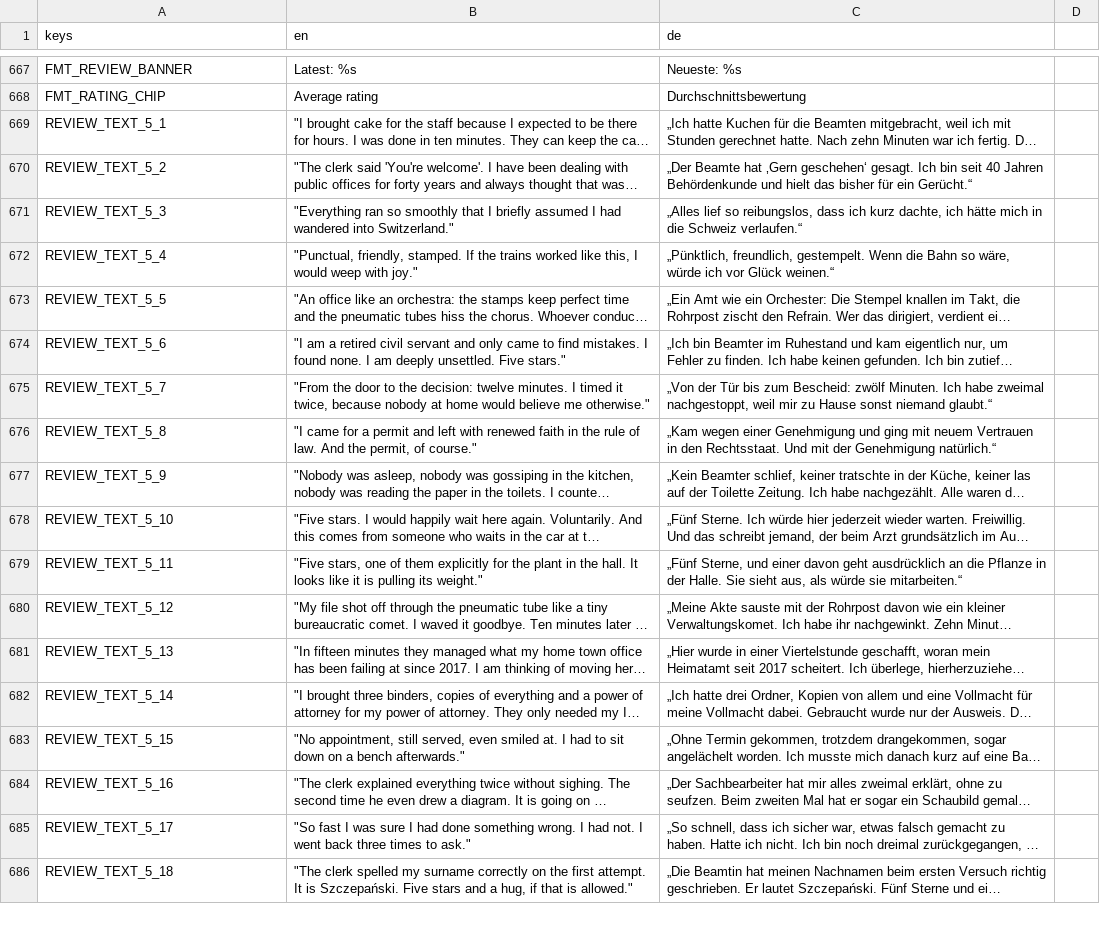
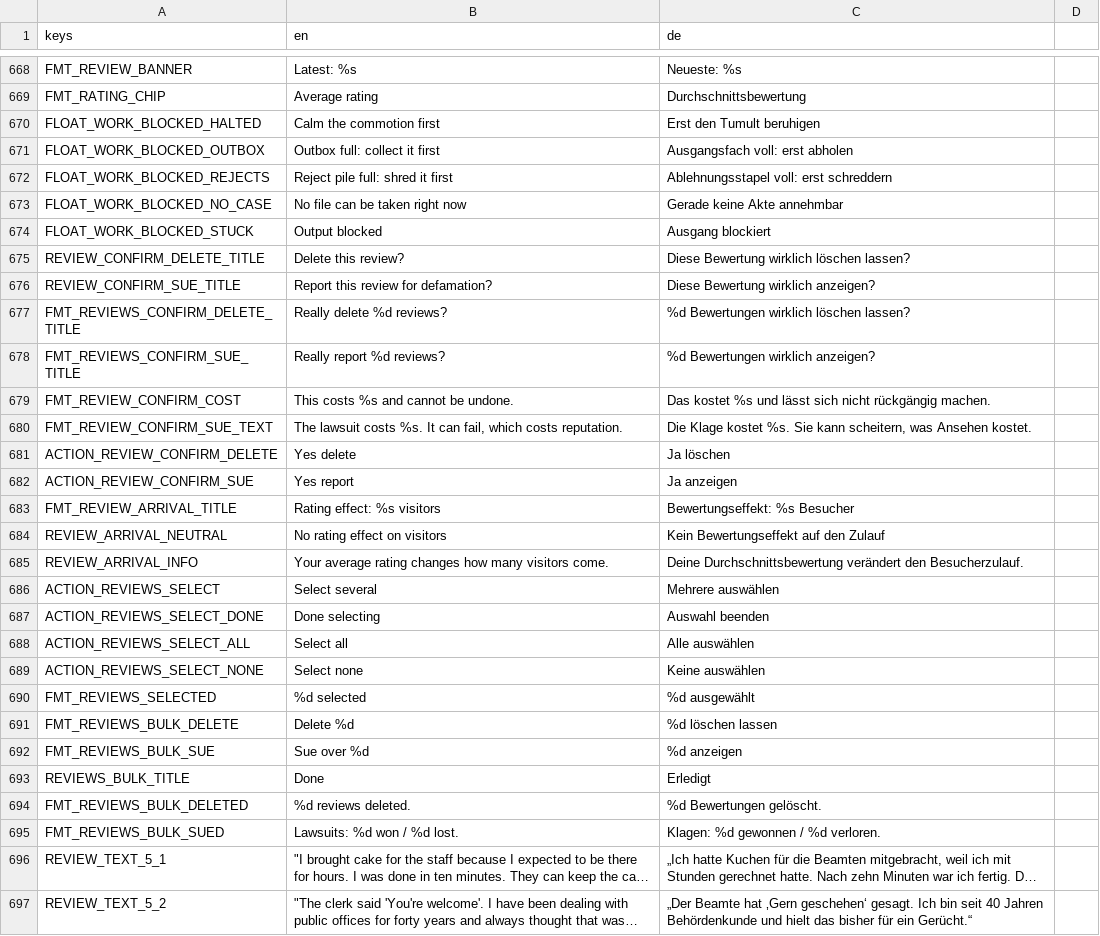
Before and after one commit to EnergyWars/government, a CSV file: i18n/translations.csv, drawn as a sheet; only a part is shown, gaps mark what is left out; the shorter side is filled out with more unchanged rows; long unchanged cells end in …; the diff covers the shown part only; the diff names each change by its address in the sheet, - before the commit and + after, or states it on an @@ line.

```diff
--- a/i18n/translations.csv
+++ b/i18n/translations.csv
+row 670: FLOAT_WORK_BLOCKED_HALTED | Calm the commotion first | Erst den Tumult beruhigen
+row 671: FLOAT_WORK_BLOCKED_OUTBOX | Outbox full: collect it first | Ausgangsfach voll: erst abholen
+row 672: FLOAT_WORK_BLOCKED_REJECTS | Reject pile full: shred it first | Ablehnungsstapel voll: erst schreddern
+row 673: FLOAT_WORK_BLOCKED_NO_CASE | No file can be taken right now | Gerade keine Akte annehmbar
+row 674: FLOAT_WORK_BLOCKED_STUCK | Output blocked | Ausgang blockiert
+row 675: REVIEW_CONFIRM_DELETE_TITLE | Delete this review? | Diese Bewertung wirklich löschen lassen?
+row 676: REVIEW_CONFIRM_SUE_TITLE | Report this review for defamation? | Diese Bewertung wirklich anzeigen?
+row 677: FMT_REVIEWS_CONFIRM_DELETE_TITLE | Really delete %d reviews? | %d Bewertungen wirklich löschen lassen?
+row 678: FMT_REVIEWS_CONFIRM_SUE_TITLE | Really report %d reviews? | %d Bewertungen wirklich anzeigen?
+row 679: FMT_REVIEW_CONFIRM_COST | This costs %s and cannot be undone. | Das kostet %s und lässt sich nicht rückgängig machen.
+row 680: FMT_REVIEW_CONFIRM_SUE_TEXT | The lawsuit costs %s. It can fail, which costs reputation. | Die Klage kostet %s. Sie kann scheitern, was Ansehen kostet.
+row 681: ACTION_REVIEW_CONFIRM_DELETE | Yes delete | Ja löschen
+row 682: ACTION_REVIEW_CONFIRM_SUE | Yes report | Ja anzeigen
+row 683: FMT_REVIEW_ARRIVAL_TITLE | Rating effect: %s visitors | Bewertungseffekt: %s Besucher
+row 684: REVIEW_ARRIVAL_NEUTRAL | No rating effect on visitors | Kein Bewertungseffekt auf den Zulauf
+row 685: REVIEW_ARRIVAL_INFO | Your average rating changes how many visitors come. | Deine Durchschnittsbewertung verändert den Besucherzulauf.
+row 686: ACTION_REVIEWS_SELECT | Select several | Mehrere auswählen
+row 687: ACTION_REVIEWS_SELECT_DONE | Done selecting | Auswahl beenden
+row 688: ACTION_REVIEWS_SELECT_ALL | Select all | Alle auswählen
+row 689: ACTION_REVIEWS_SELECT_NONE | Select none | Keine auswählen
+row 690: FMT_REVIEWS_SELECTED | %d selected | %d ausgewählt
+row 691: FMT_REVIEWS_BULK_DELETE | Delete %d | %d löschen lassen
+row 692: FMT_REVIEWS_BULK_SUE | Sue over %d | %d anzeigen
+row 693: REVIEWS_BULK_TITLE | Done | Erledigt
+row 694: FMT_REVIEWS_BULK_DELETED | %d reviews deleted. | %d Bewertungen gelöscht.
+row 695: FMT_REVIEWS_BULK_SUED | Lawsuits: %d won / %d lost. | Klagen: %d gewonnen / %d verloren.
```
Also changed, not shown: 5 added rows elsewhere in this file, 26 other files.
